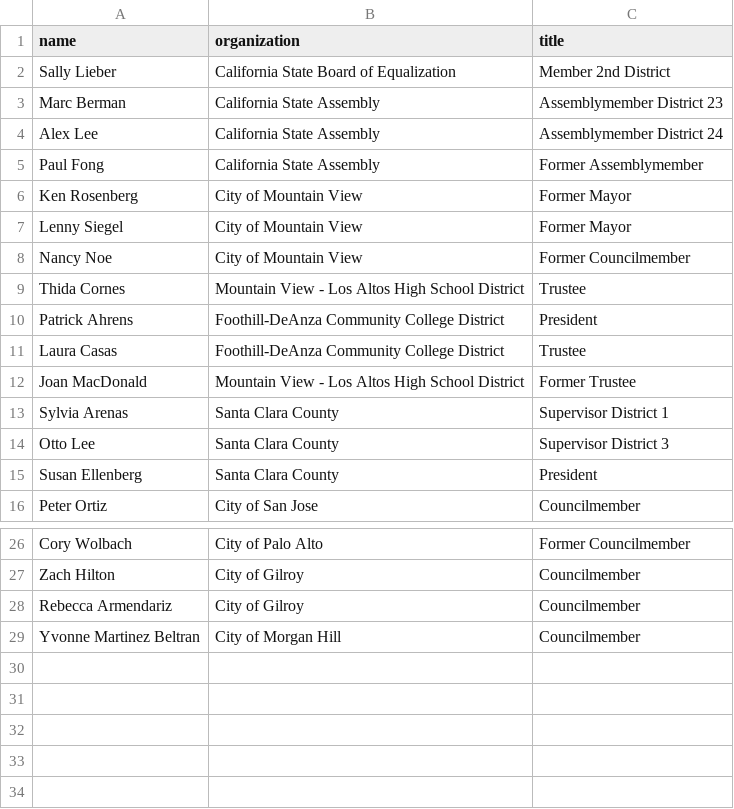
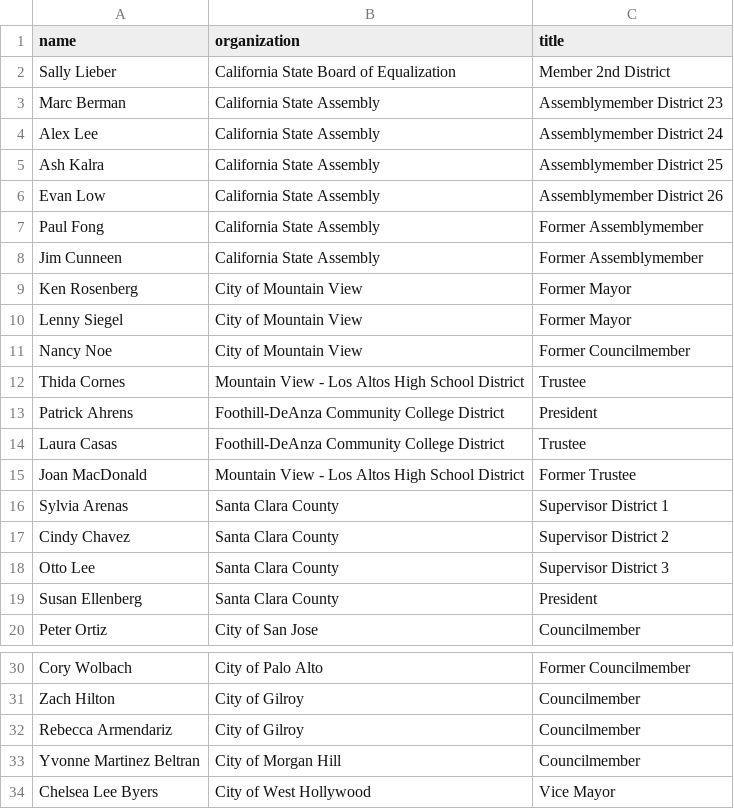
Before and after one commit to mvemily/mvemily.github.io, a CSV file: _data/endorsements/main.csv, drawn as a sheet; only a part is shown, gaps mark what is left out.

Commit message:
Adding endorsements

```diff
--- a/_data/endorsements/main.csv
+++ b/_data/endorsements/main.csv
@@ -4,3 +4,6 @@ Marc Berman, California State Assembly, Assemblymember District 23
 Alex Lee, California State Assembly, Assemblymember District 24
+Ash Kalra, California State Assembly, Assemblymember District 25
+Evan Low, California State Assembly, Assemblymember District 26
 Paul Fong, California State Assembly, Former Assemblymember
+Jim Cunneen, California State Assembly, Former Assemblymember
 Ken Rosenberg, City of Mountain View, Former Mayor
@@ -13,2 +16,3 @@ Joan MacDonald, Mountain View - Los Altos High School District, Former Trustee
 Sylvia Arenas, Santa Clara County, Supervisor District 1
+Cindy Chavez, Santa Clara County, Supervisor District 2
 Otto Lee, Santa Clara County, Supervisor District 3
@@ -29 +33,2 @@ Rebecca Armendariz, City of Gilroy, Councilmember
 Yvonne Martinez Beltran, City of Morgan Hill, Councilmember
+Chelsea Lee Byers, City of West Hollywood, Vice Mayor
```
Also changed, not shown: _data/endorsements/boards.csv, 15 other files.
